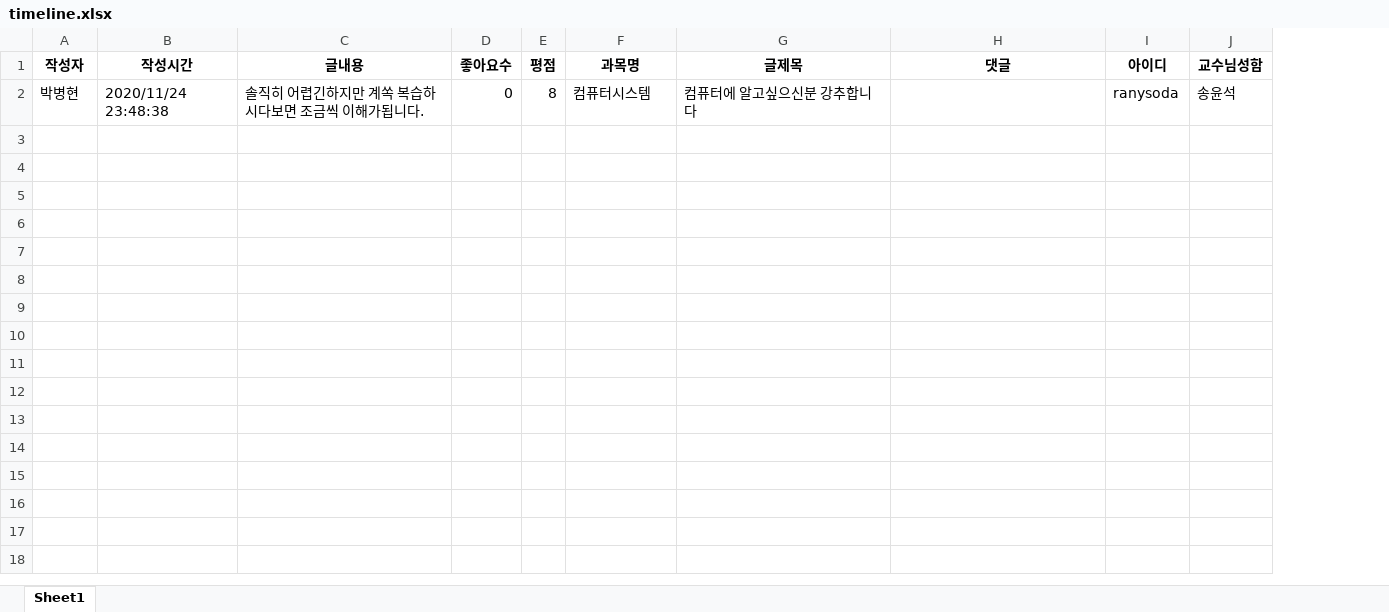
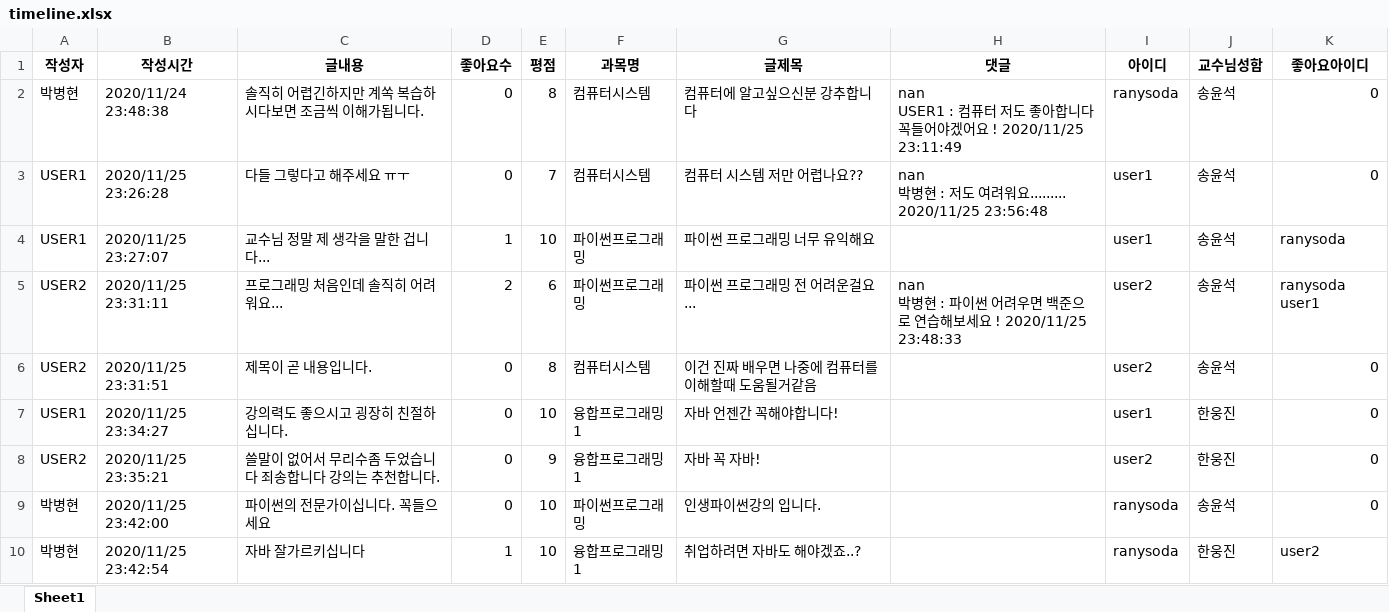
Before and after one commit to park1997/PythonProgramming_2020-2-, an Excel workbook: 2016112568_ParkByeogHyeon/CH11FinalProject/timeline.xlsx, sheet Sheet1, drawn as a sheet; values as stored, in another font and other column widths than the file's, no borders; ↵ is a line break in a cell; the diff names each change by its address in the sheet, - before the commit and + after, or states it on an @@ line.

```diff
--- a/2016112568_ParkByeogHyeon/CH11FinalProject/timeline.xlsx (sheet Sheet1)
+++ b/2016112568_ParkByeogHyeon/CH11FinalProject/timeline.xlsx (sheet Sheet1)
+column K (좋아요아이디), row 2: 0
-H2 (댓글): (empty)
+H2 (댓글): nan ↵ USER1 : 컴퓨터 저도 좋아합니다 꼭들어야겠어요 ! 2020/11/25 23:11:49
+row 3: USER1 | 2020/11/25 23:26:28 | 다들 그렇다고 해주세요 ㅠㅜ | 0 | 7 | 컴퓨터시스템 | 컴퓨터 시스템 저만 어렵나요?? | nan ↵ 박병현 : 저도 여려워요......... 2020/11/25 23:56:48 | user1 | 송윤석 | 0
+row 4: USER1 | 2020/11/25 23:27:07 | 교수님 정말 제 생각을 말한 겁니다... | 1 | 10 | 파이썬프로그래밍 | 파이썬 프로그래밍 너무 유익해요 |  | user1 | 송윤석 | ranysoda
+row 5: USER2 | 2020/11/25 23:31:11 | 프로그래밍 처음인데 솔직히 어려워요... | 2 | 6 | 파이썬프로그래밍 | 파이썬 프로그래밍 전 어려운걸요... | nan ↵ 박병현 : 파이썬 어려우면 백준으로 연습해보세요 ! 2020/11/25 23:48:33 | user2 | 송윤석 | ranysoda user1
+row 6: USER2 | 2020/11/25 23:31:51 | 제목이 곧 내용입니다. | 0 | 8 | 컴퓨터시스템 | 이건 진짜 배우면 나중에 컴퓨터를 이해할때 도움될거같음 |  | user2 | 송윤석 | 0
+row 7: USER1 | 2020/11/25 23:34:27 | 강의력도 좋으시고 굉장히 친절하십니다. | 0 | 10 | 융합프로그래밍1 | 자바 언젠간 꼭해야합니다! |  | user1 | 한웅진 | 0
+row 8: USER2 | 2020/11/25 23:35:21 | 쓸말이 없어서 무리수좀 두었습니다 죄송합니다 강의는 추천합니다. | 0 | 9 | 융합프로그래밍1 | 자바 꼭 자바! |  | user2 | 한웅진 | 0
+row 9: 박병현 | 2020/11/25 23:42:00 | 파이썬의 전문가이십니다. 꼭들으세요 | 0 | 10 | 파이썬프로그래밍 | 인생파이썬강의 입니다. |  | ranysoda | 송윤석 | 0
+row 10: 박병현 | 2020/11/25 23:42:54 | 자바 잘가르키십니다 | 1 | 10 | 융합프로그래밍1 | 취업하려면 자바도 해야겠죠..? |  | ranysoda | 한웅진 | user2
```
Also changed, not shown: 2016112568_ParkByeogHyeon/CH11FinalProject/ID,PW.xlsx, 2 other files.
